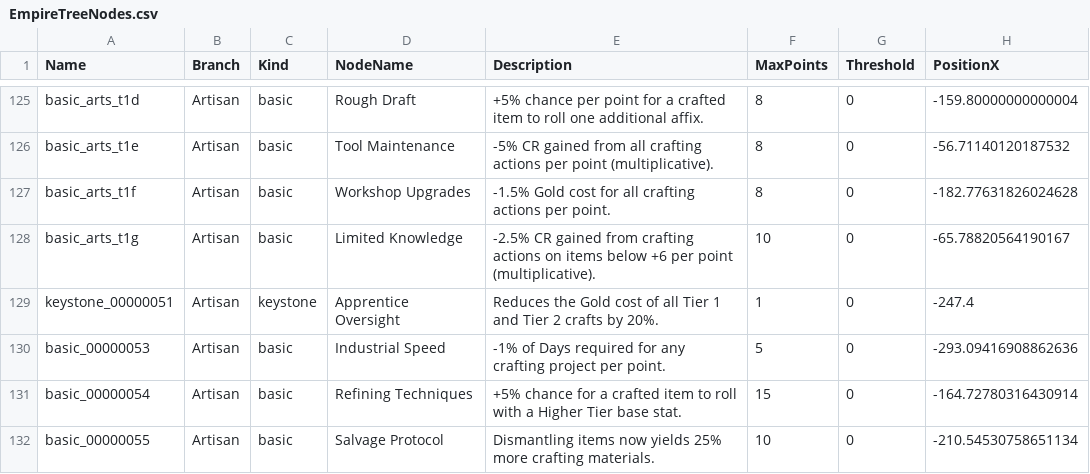
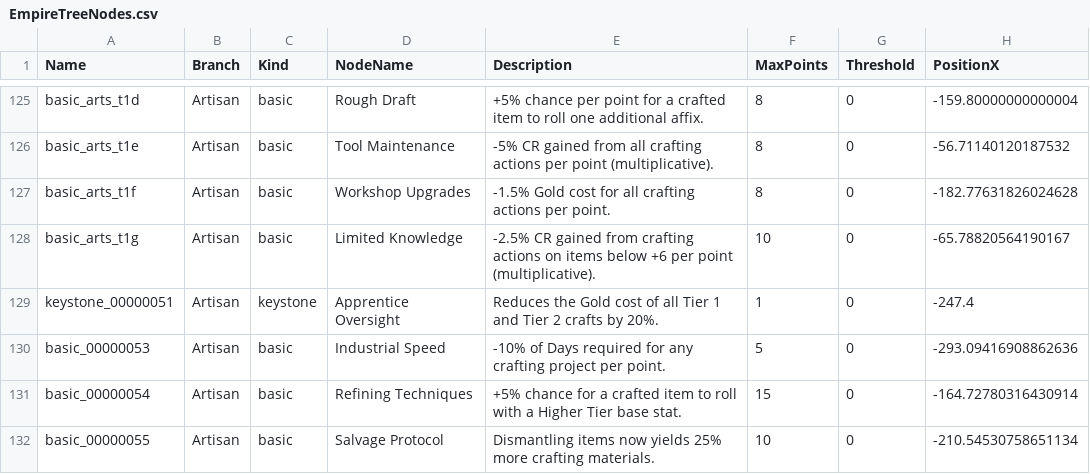
Before and after one commit to sdubois777/Cataclysm, a CSV file: game/Data/EmpireTreeNodes.csv, drawn as a sheet; only a part is shown, gaps mark what is left out; the diff names each change by its address in the sheet, - before the commit and + after, or states it on an @@ line.

```diff
--- a/game/Data/EmpireTreeNodes.csv
+++ b/game/Data/EmpireTreeNodes.csv
-E130 (Description): -1% of Days…
+E130 (Description): -10% of Days…
```
Also changed, not shown: game/Data/EmpireTreeEffects.csv, 6 other files.
